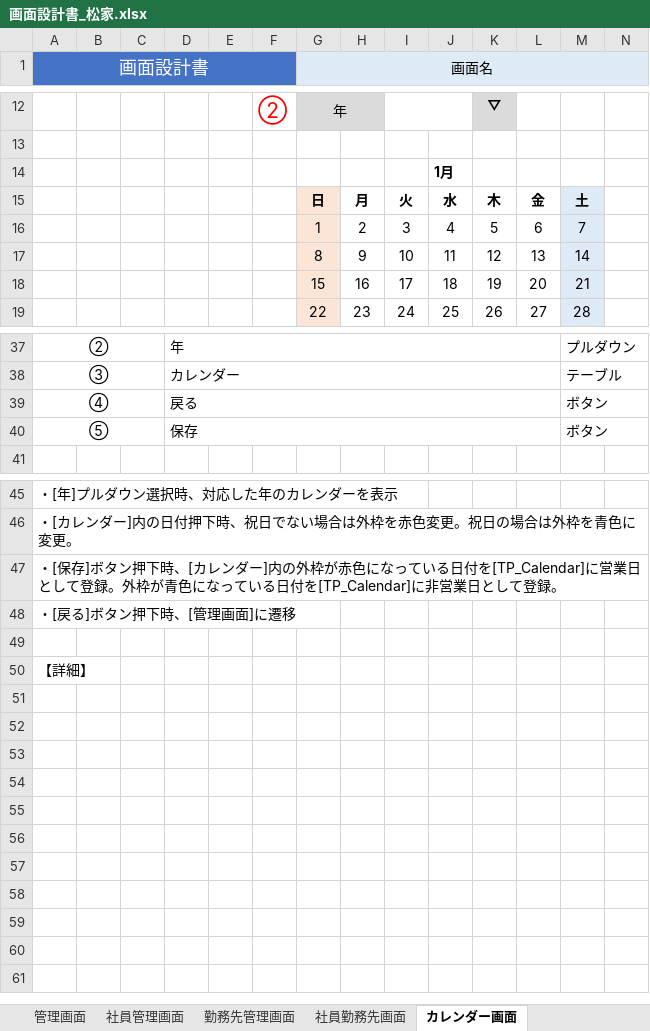
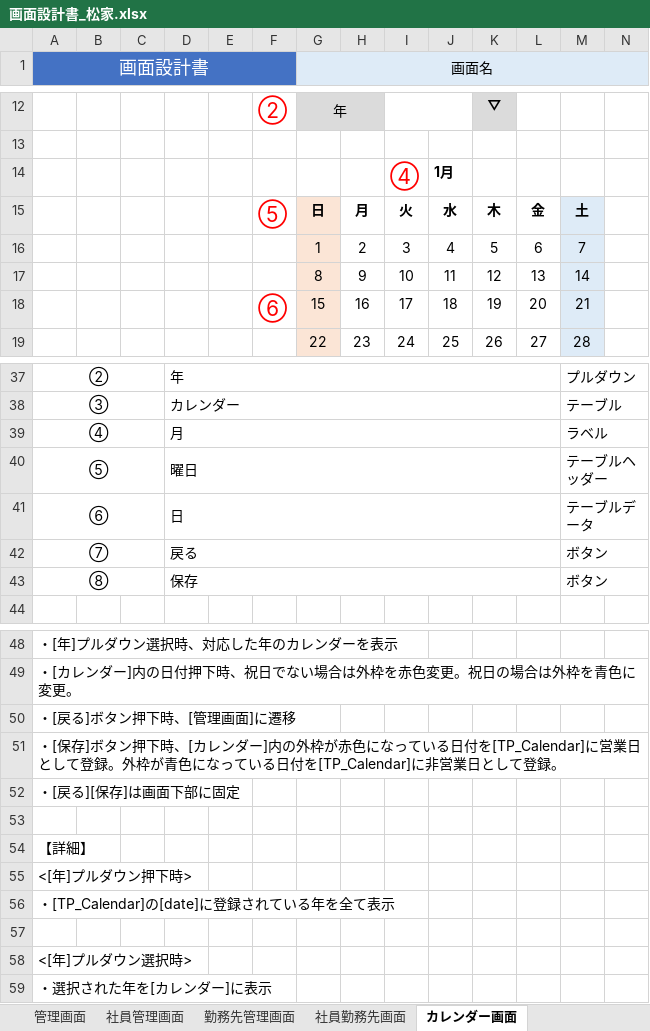
Before and after one commit to FIY24554/commpany_money, an Excel workbook: 画面設計書_松家.xlsx, sheet カレンダー画面, drawn as a sheet; only a part is shown, gaps mark what is left out; values as stored, in another font and other column widths than the file's, no borders; charts and pictures not drawn; addresses are those after the commit; rows hold the shown columns only; the diff covers the shown part only; the diff names each change by its address in the sheet, - before the commit and + after, or states it on an @@ line.

Commit message:
Update 画面設計書_松家.xlsx

```diff
--- a/画面設計書_松家.xlsx (sheet カレンダー画面)
+++ b/画面設計書_松家.xlsx (sheet カレンダー画面)
-I14: (empty)
+I14: ④
-F15: (empty)
+F15: ⑤
-F18: (empty)
+F18: ⑥
+row 39: ④ |  |  | 月 |  |  |  |  |  |  |  |  | ラベル
+row 40: ⑤ |  |  | 曜日 |  |  |  |  |  |  |  |  | テーブルヘッダー
+row 41: ⑥ |  |  | 日 |  |  |  |  |  |  |  |  | テーブルデータ
-A42 (画面設計書): ④
+A42 (画面設計書): ⑦
-A43 (画面設計書): ⑤
+A43 (画面設計書): ⑧
+row 50: ・[戻る]ボタン押下時、[管理画面]に遷移
-A52 (画面設計書): ・[戻る]ボタン押下時、[管理画面]に遷移
+A52 (画面設計書): ・[戻る][保存]は画面下部に固定
+row 55: <[年]プルダウン押下時>
+row 56: ・[TP_Calendar]の[date]に登録されている年を全て表示
+row 57: (empty)
+row 58: <[年]プルダウン選択時>
+row 59: ・選択された年を[カレンダー]に表示
```
Also changed, not shown: 2 edited cells elsewhere in this sheet, sheet 社員管理画面, charts or pictures.
